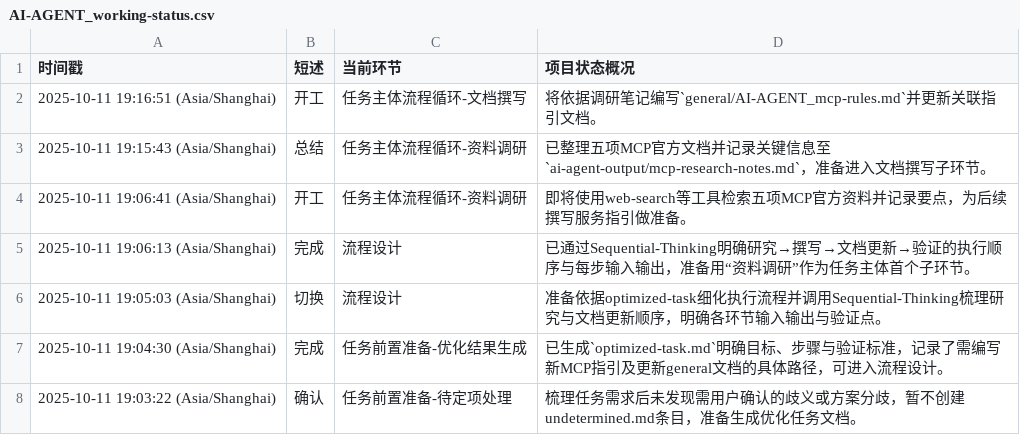
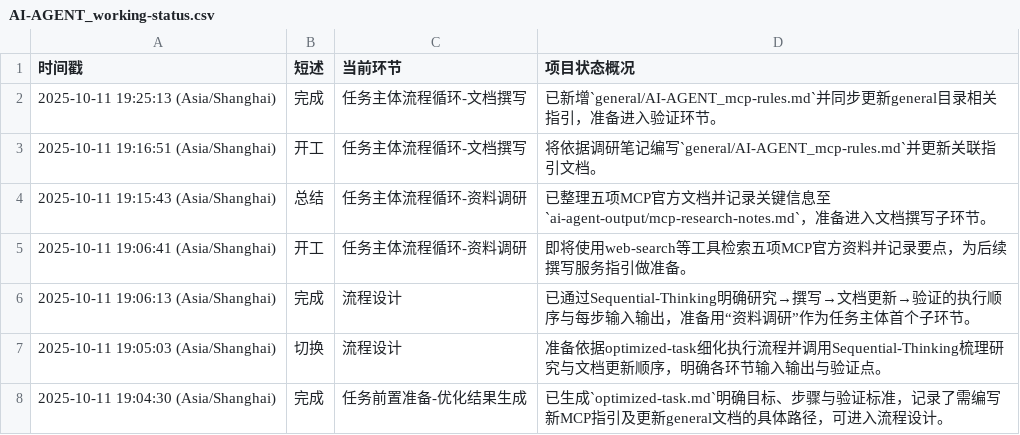
Before and after one commit to Onlykrizz/prompt-for-code, a CSV file: AI-AGENT_working-status.csv, drawn as a sheet; only a part is shown; the shorter side is filled out with more unchanged rows; the diff names each change by its address in the sheet, - before the commit and + after, or states it on an @@ line.

Commit message:
chore: 文档撰写阶段完成

```diff
--- a/AI-AGENT_working-status.csv
+++ b/AI-AGENT_working-status.csv
+row 2: 2025-10-11 19:25:13 (Asia/Shanghai) | 完成 | 任务主体流程循环-文档撰写 | 已新增`general/AI-AGENT_mcp-rules.md`并同步更新general目录相关指引，准备进入验证环节。
```
